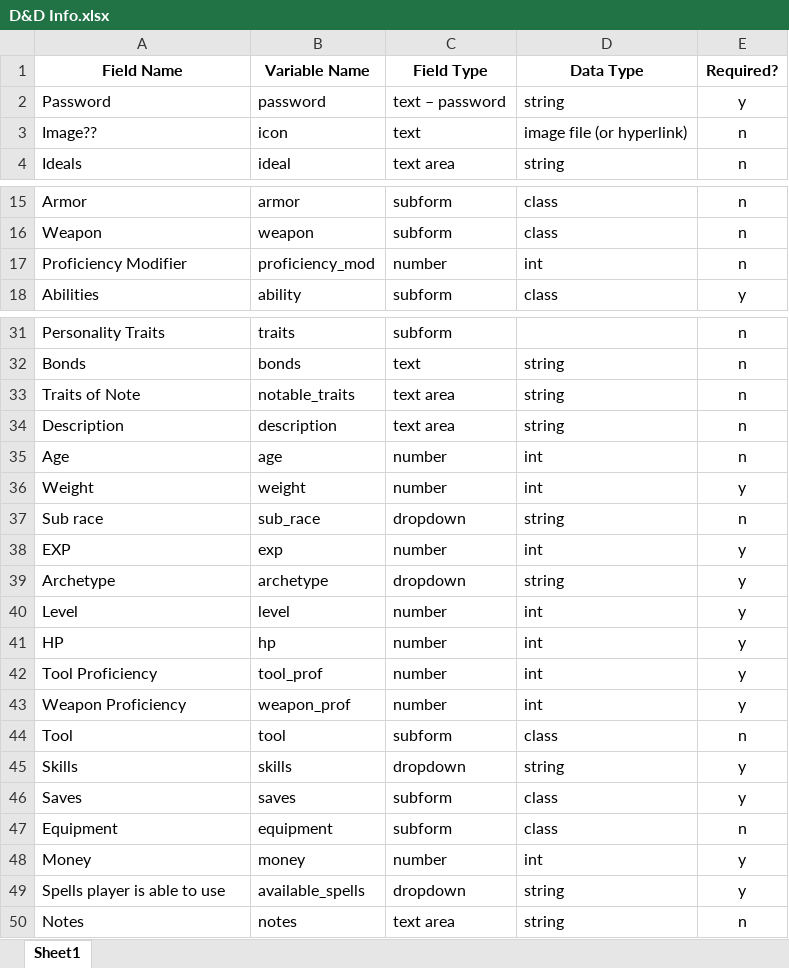
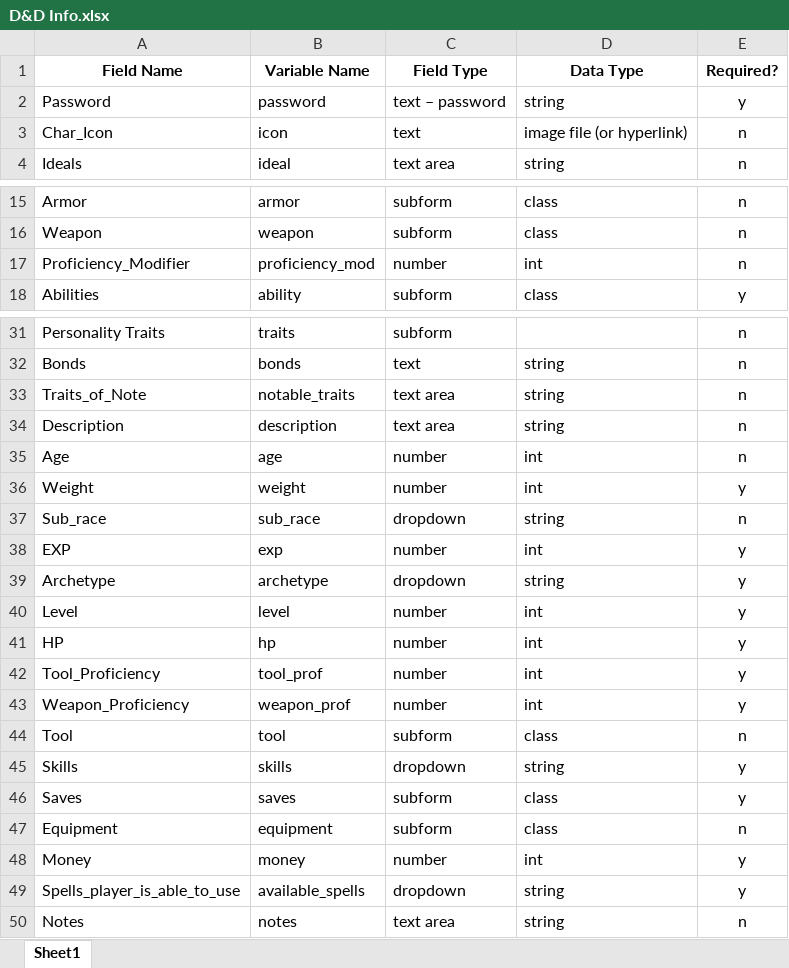
Before and after one commit to somexotherxguy/D-D, an Excel workbook: D&D Info.xlsx, sheet Sheet1, drawn as a sheet; only a part is shown, gaps mark what is left out; values as stored, in another font and other column widths than the file's, no borders; the diff names each change by its address in the sheet, - before the commit and + after, or states it on an @@ line.

Commit message:
Edited names for consistancy

```diff
--- a/D&D Info.xlsx (sheet Sheet1)
+++ b/D&D Info.xlsx (sheet Sheet1)
-A3 (Field Name): Image??
+A3 (Field Name): Char_Icon
-A17 (Field Name): Proficiency Modifier
+A17 (Field Name): Proficiency_Modifier
-A33 (Field Name): Traits of Note
+A33 (Field Name): Traits_of_Note
-A37 (Field Name): Sub race
+A37 (Field Name): Sub_race
-A42 (Field Name): Tool Proficiency
+A42 (Field Name): Tool_Proficiency
-A43 (Field Name): Weapon Proficiency
+A43 (Field Name): Weapon_Proficiency
-A49 (Field Name): Spells player is able to use
+A49 (Field Name): Spells_player_is_able_to_use
```
